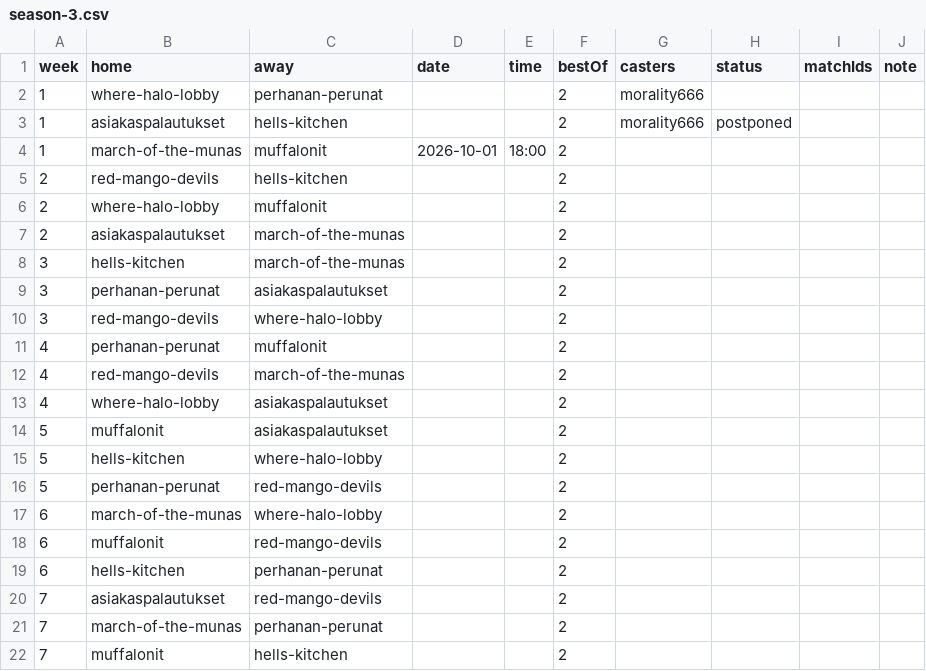
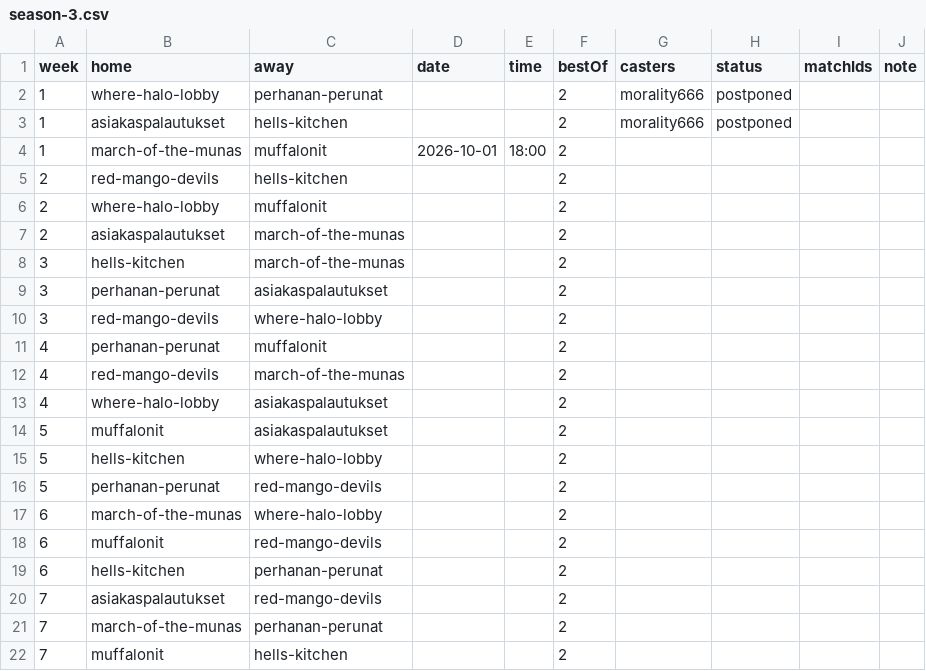
Before and after one commit to morality666/munaliiga-web, a CSV file: client/notes/schedule/season-3.csv, drawn as a sheet.

Commit message:
Postponed WHL v pp

```diff
--- a/client/notes/schedule/season-3.csv
+++ b/client/notes/schedule/season-3.csv
@@ -1,3 +1,3 @@
 week,home,away,date,time,bestOf,casters,status,matchIds,note
-1,where-halo-lobby,perhanan-perunat,,,2,morality666,,,
+1,where-halo-lobby,perhanan-perunat,,,2,morality666,postponed,,
 1,asiakaspalautukset,hells-kitchen,,,2,morality666,postponed,,
```
